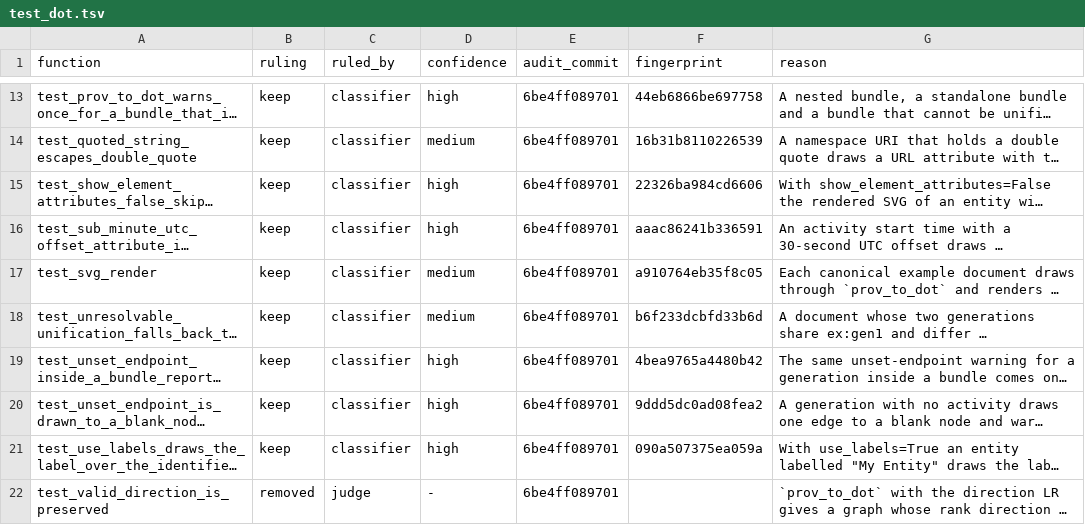
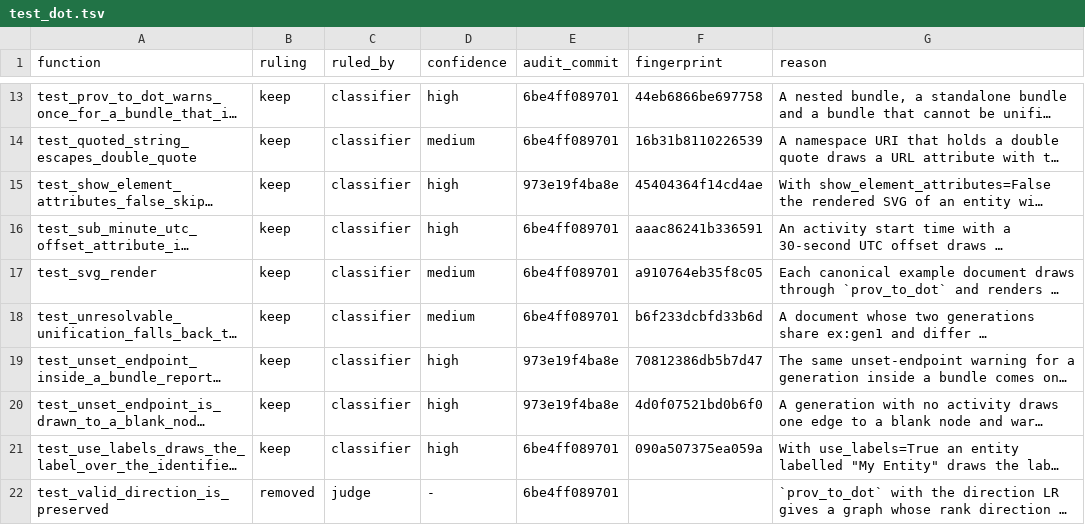
Before and after one commit to trungdong/prov, a TSV file: planning/test-audit/register/test_dot.tsv, drawn as a sheet; only a part is shown, gaps mark what is left out; long unchanged cells end in …; the diff names each change by its address in the sheet, - before the commit and + after, or states it on an @@ line.

Commit message:
chore: restamp the register rows of the edited tests
The comment, docstring and import edits change no input value and no assertion, so each ruling stands and only the anchors move. Two rows name an edited test and were re-read against the change: the removed test_extras row names test_dot.py::test_unset_endpoint_inside_a_bundle_reports_the_prov_to_dot_call_site, which lost only its in-body import, and the test_model row of test_conflicting_duplicate_value_raises names a sibling whose comment changed. Both reasons still hold, so both rows are anchored again.

```diff
--- a/planning/test-audit/register/test_dot.tsv
+++ b/planning/test-audit/register/test_dot.tsv
-E15 (audit_commit): 6be4ff089701
+E15 (audit_commit): 973e19f4ba8e
-F15 (fingerprint): 22326ba984cd6606
+F15 (fingerprint): 45404364f14cd4ae
-E19:E20 (audit_commit): 6be4ff089701
+E19:E20 (audit_commit): 973e19f4ba8e
-F19 (fingerprint): 4bea9765a4480b42
+F19 (fingerprint): 70812386db5b7d47
-F20 (fingerprint): 9ddd5dc0ad08fea2
+F20 (fingerprint): 4d0f07521bd0b6f0
```
Also changed, not shown: planning/test-audit/register/test_extras.tsv, planning/test-audit/register/test_json.tsv, 1 other file.
